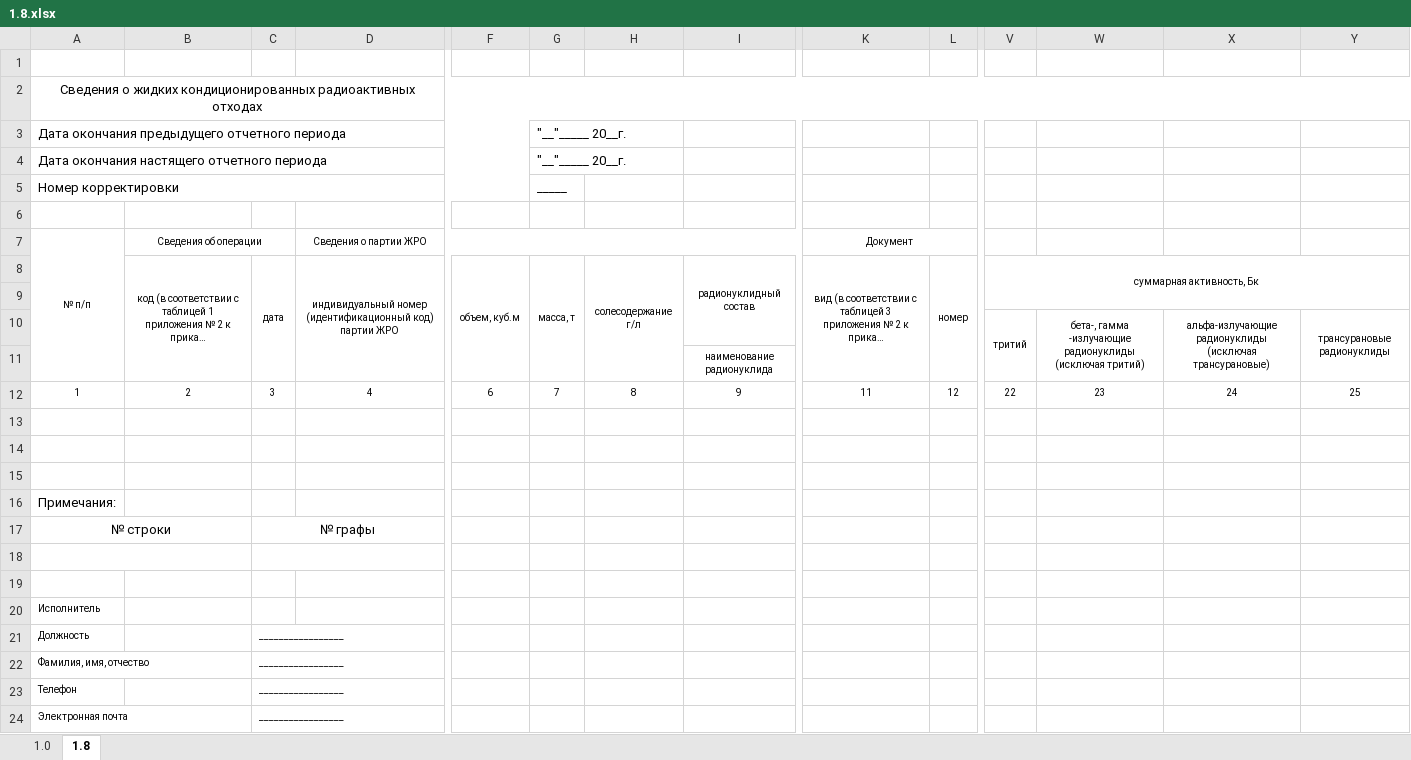
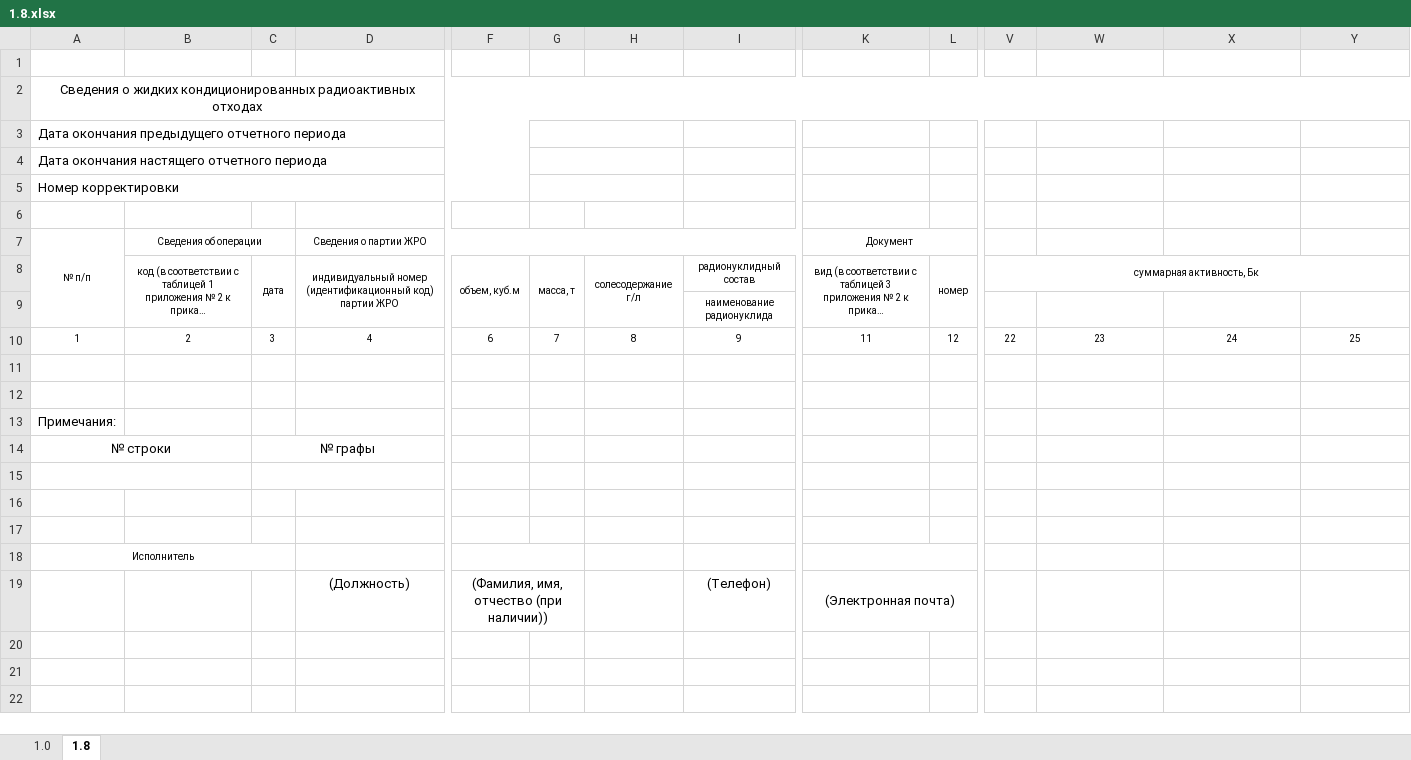
Before and after one commit to Rampant91/RAO_Project, an Excel workbook: data/Excel/1.8.xlsx, sheet 1.8, drawn as a sheet; only a part is shown, gaps mark what is left out; long unchanged cells end in …; values as stored, in another font and other column widths than the file's, no borders; removed rows and columns are numbered as before the commit, all else as after; rows hold the shown columns only; the diff names each change by its address in the sheet, - before the commit and + after, or states it on an @@ line.

Commit message:
NOR-8 Переделать шаблоны EXCEL

```diff
--- a/data/Excel/1.8.xlsx (sheet 1.8)
+++ b/data/Excel/1.8.xlsx (sheet 1.8)
-G3:G4: "__"_____ 20__г.
+G3:G4: (empty)
+G3:H3 merged
+G4:H4 merged
-G5: _____
+G5: (empty)
+G5:H5 merged
-row 9: (empty)
-row 10:  |  |  |  |  |  |  |  |  |  | тритий | бета-, гамма -излучающие радионуклиды (исключая тритий) | альфа-излучающие радионуклиды (исключая трансурановые) | трансурановые радионуклиды
-row 13: (empty)
+row 17: (empty)
-A18 alignment: left
+A18 alignment: center
+A18:C18 merged
+F18:G18 merged
+K18:L18 merged
-row 21: Должность |  | _________________
-row 22: Фамилия, имя, отчество |  | _________________
-row 23: Телефон |  | _________________
-row 24: Электронная почта |  | _________________
+row 19:  |  |  | (Должность) | (Фамилия, имя, отчество (при наличии)) |  |  | (Телефон) | (Электронная почта)
```
Also changed, not shown: sheet 1.0, data/Excel/1.1.xlsx, data/Excel/1.2.xlsx, 18 other files.
